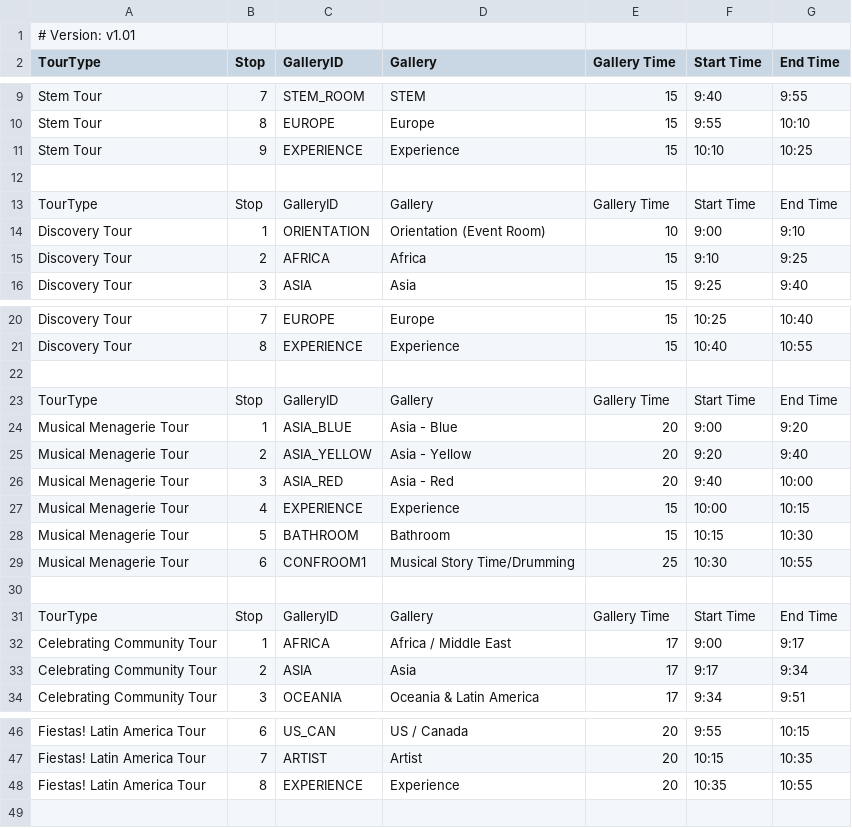
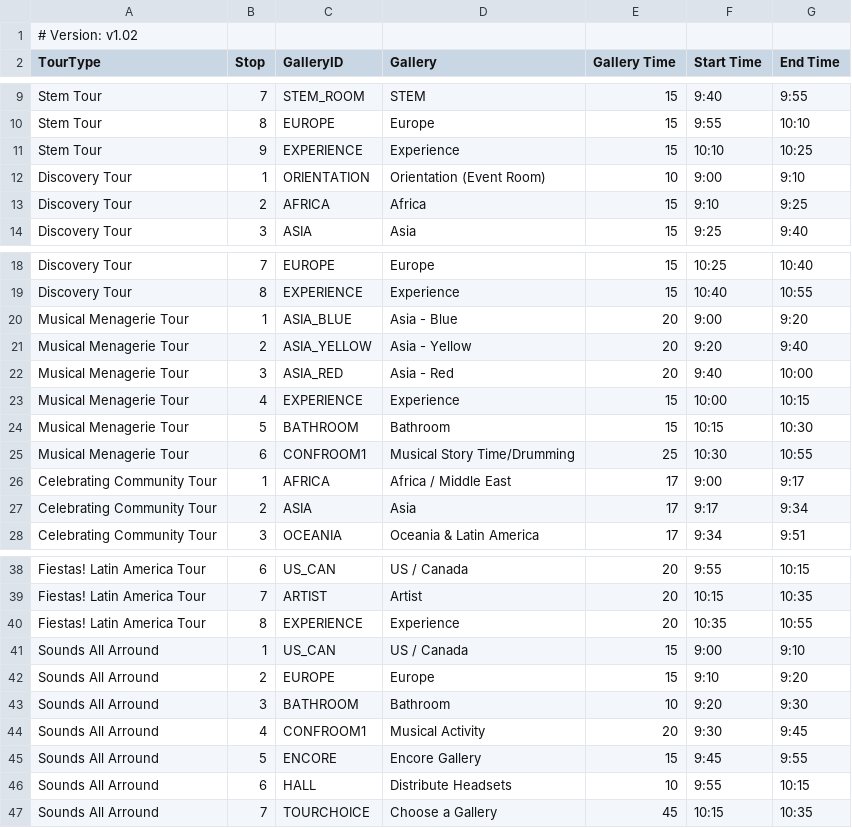
Before and after one commit to KerryOlsson/toursync-data, a CSV file: Tour Timings.csv, drawn as a sheet; only a part is shown, gaps mark what is left out; removed rows and columns are numbered as before the commit, all else as after; the diff covers the shown part only; the diff names each change by its address in the sheet, - before the commit and + after, or states it on an @@ line.

Commit message:
Add files via upload

```diff
--- a/Tour Timings.csv
+++ b/Tour Timings.csv
-A1 (TourType): # Version: v1.01
+A1 (TourType): # Version: v1.02
-row 12: (empty)
-row 13: TourType | Stop | GalleryID | Gallery | Gallery Time | Start Time | End Time
-row 22: (empty)
-row 23: TourType | Stop | GalleryID | Gallery | Gallery Time | Start Time | End Time
-row 30: (empty)
-row 31: TourType | Stop | GalleryID | Gallery | Gallery Time | Start Time | End Time
+row 41: Sounds All Arround | 1 | US_CAN | US / Canada | 15 | 9:00 | 9:10
+row 42: Sounds All Arround | 2 | EUROPE | Europe | 15 | 9:10 | 9:20
+row 43: Sounds All Arround | 3 | BATHROOM | Bathroom | 10 | 9:20 | 9:30
+row 44: Sounds All Arround | 4 | CONFROOM1 | Musical Activity | 20 | 9:30 | 9:45
+row 45: Sounds All Arround | 5 | ENCORE | Encore Gallery | 15 | 9:45 | 9:55
+row 46: Sounds All Arround | 6 | HALL | Distribute Headsets | 10 | 9:55 | 10:15
+row 47: Sounds All Arround | 7 | TOURCHOICE | Choose a Gallery | 45 | 10:15 | 10:35
```
Also changed, not shown: 2 removed rows elsewhere in this file.
